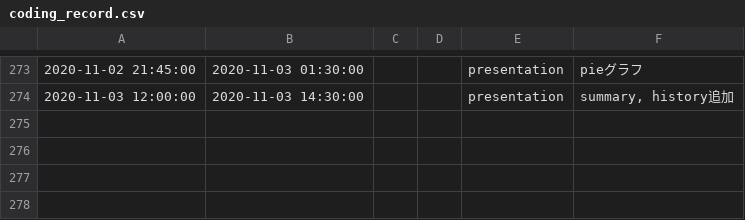
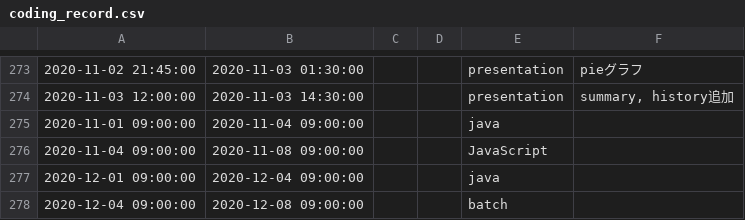
Before and after one commit to kasai441/presentation, a CSV file: db/coding_record.csv, drawn as a sheet; only a part is shown, gaps mark what is left out; the diff names each change by its address in the sheet, - before the commit and + after, or states it on an @@ line.

Commit message:
11,12月DB更新

```diff
--- a/db/coding_record.csv
+++ b/db/coding_record.csv
+row 275: 2020-11-01 09:00:00 | 2020-11-04 09:00:00 |  |  | java
+row 276: 2020-11-04 09:00:00 | 2020-11-08 09:00:00 |  |  | JavaScript
+row 277: 2020-12-01 09:00:00 | 2020-12-04 09:00:00 |  |  | java
+row 278: 2020-12-04 09:00:00 | 2020-12-08 09:00:00 |  |  | batch
```
